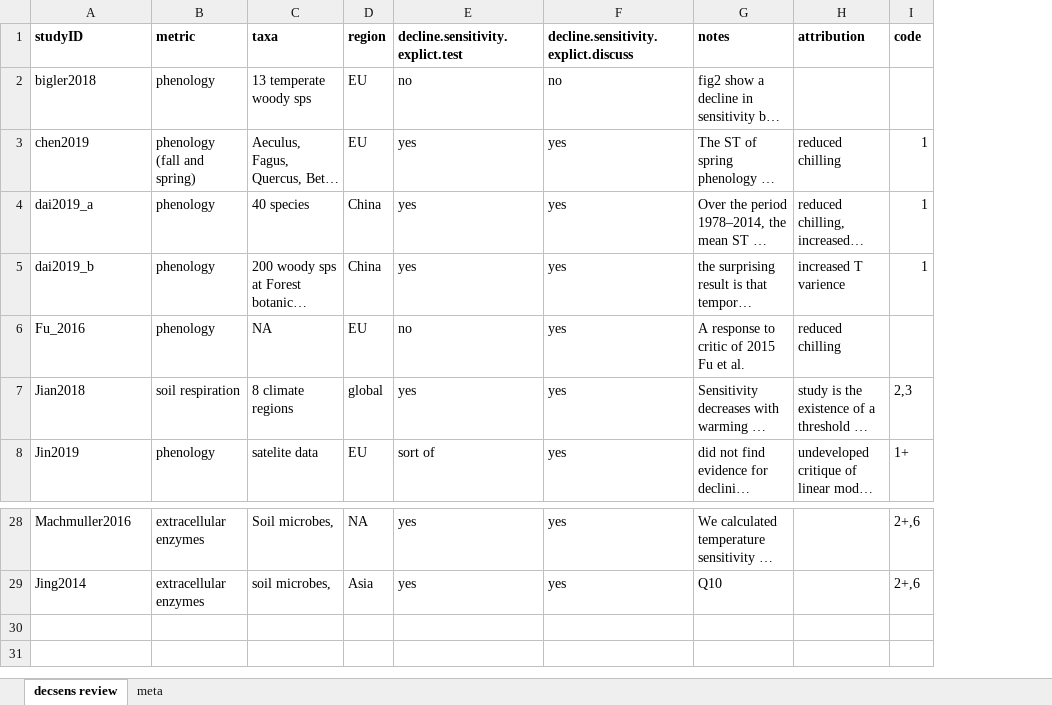
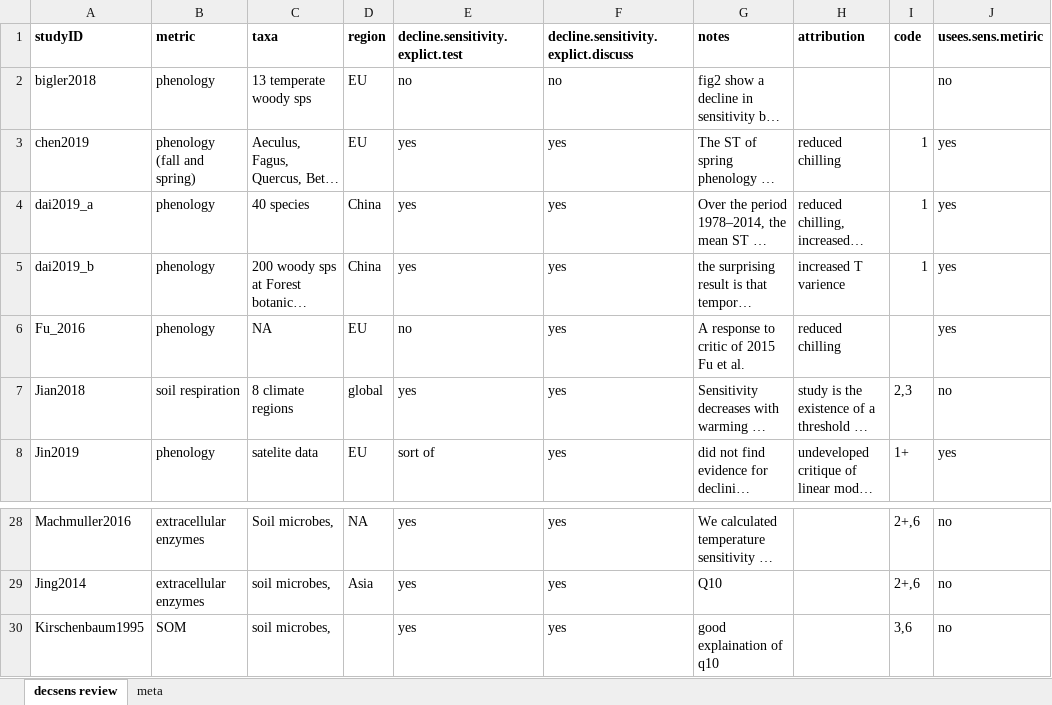
Before and after one commit to lizzieinvancouver/decsens, an Excel workbook: refs/litreview/full_review_guide.xlsx, sheet decsens review, drawn as a sheet; only a part is shown, gaps mark what is left out; long unchanged cells end in …; values as stored, in another font and other column widths than the file's, no borders; the diff names each change by its address in the sheet, - before the commit and + after, or states it on an @@ line.

Commit message:
updated lit review

```diff
--- a/refs/litreview/full_review_guide.xlsx (sheet decsens review)
+++ b/refs/litreview/full_review_guide.xlsx (sheet decsens review)
+column J (usees.sens.metiric), rows 2-8: no | yes | yes | yes | yes | no | yes; rows 28-29: no | no
+row 30: Kirschenbaum1995 | SOM | soil microbes, |  | yes | yes | good explaination of q10 |  | 3,6 | no
```
Also changed, not shown: sheet meta.
